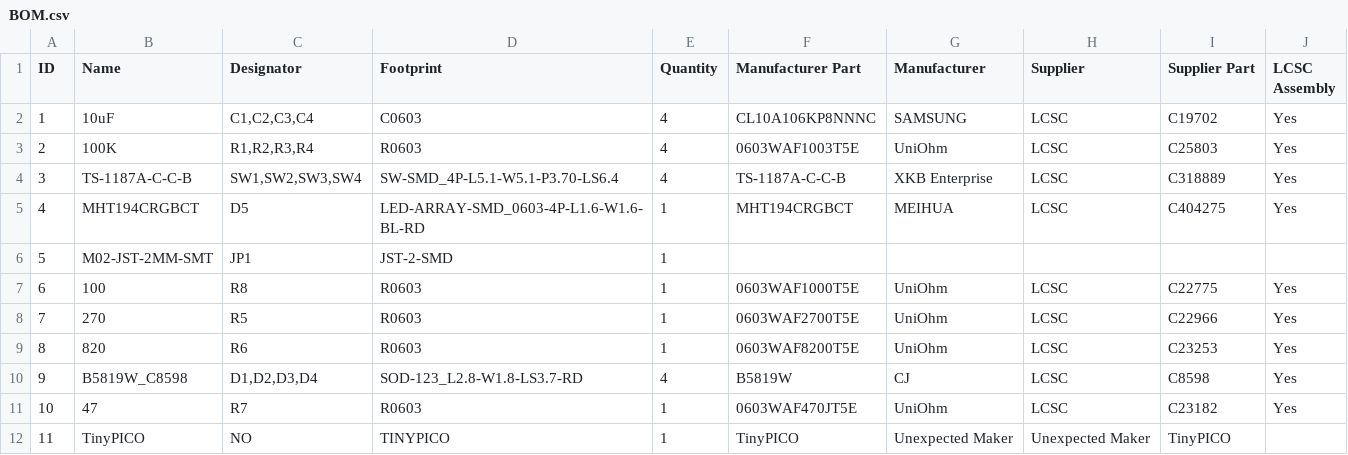
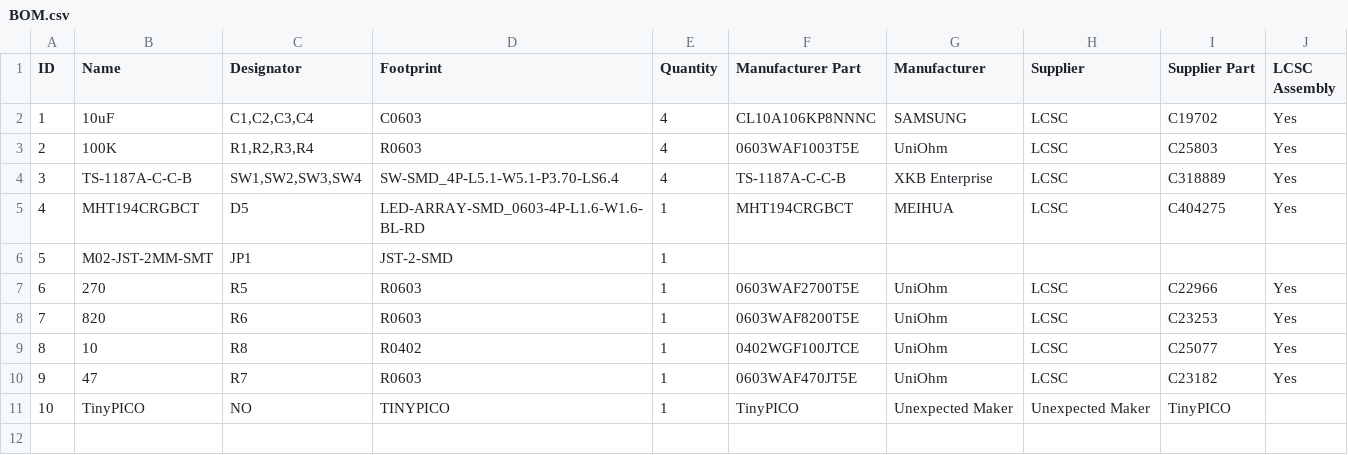
Before and after one commit to ceoloide/Ugo-ESP32, a CSV file: hardware/Ugo-ESP32 (TinyPICO)/PCB/BOM.csv, drawn as a sheet; removed rows and columns are numbered as before the commit, all else as after; the diff names each change by its address in the sheet, - before the commit and + after, or states it on an @@ line.

```diff
--- a/hardware/Ugo-ESP32 (TinyPICO)/PCB/BOM.csv
+++ b/hardware/Ugo-ESP32 (TinyPICO)/PCB/BOM.csv
-row 7: 6 | 100 | R8 | R0603 | 1 | 0603WAF1000T5E | UniOhm | LCSC | C22775 | Yes
@@ column A (ID) renumbered from row 7 down @@
-row 10: 9 | B5819W_C8598 | D1,D2,D3,D4 | SOD-123_L2.8-W1.8-LS3.7-RD | 4 | B5819W | CJ | LCSC | C8598 | Yes
+row 9: 8 | 10 | R8 | R0402 | 1 | 0402WGF100JTCE | UniOhm | LCSC | C25077 | Yes
```
Also changed, not shown: hardware/Ugo-ESP32 (TinyPICO)/PCB/Pick And Place.csv, 19 other files.
